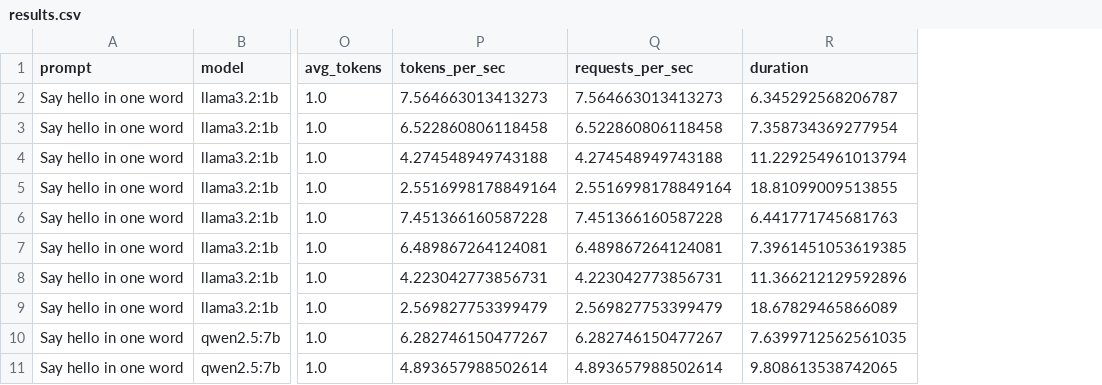
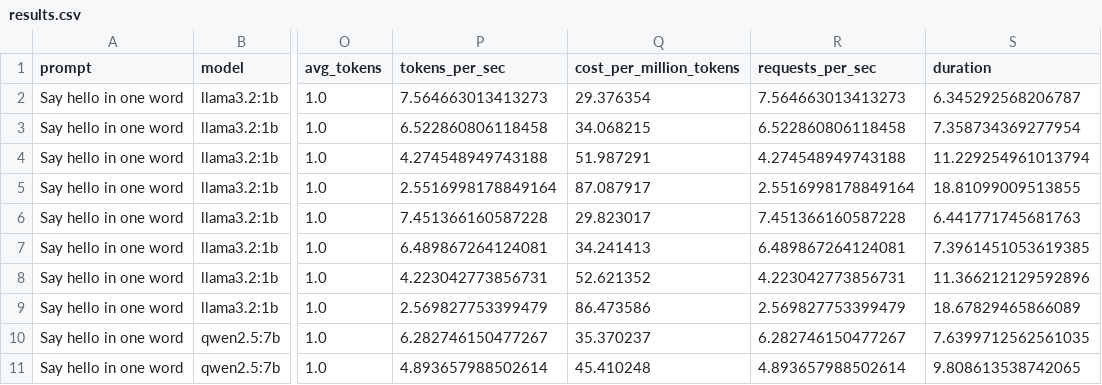
Before and after one commit to JasperNLiberty/llm-serving-benchmarks, a CSV file: results/results.csv, drawn as a sheet; only a part is shown, gaps mark what is left out; the diff names each change by its address in the sheet, - before the commit and + after, or states it on an @@ line.

```diff
--- a/results/results.csv
+++ b/results/results.csv
+column Q (cost_per_million_tokens), rows 2-11: 29.376354 | 34.068215 | 51.987291 | 87.087917 | 29.823017 | 34.241413 | 52.621352 | 86.473586 | 35.370237 | 45.410248
```
Also changed, not shown: results/by_device/device_cpu.csv, results/by_device/device_gpu.csv, 15 other files.
